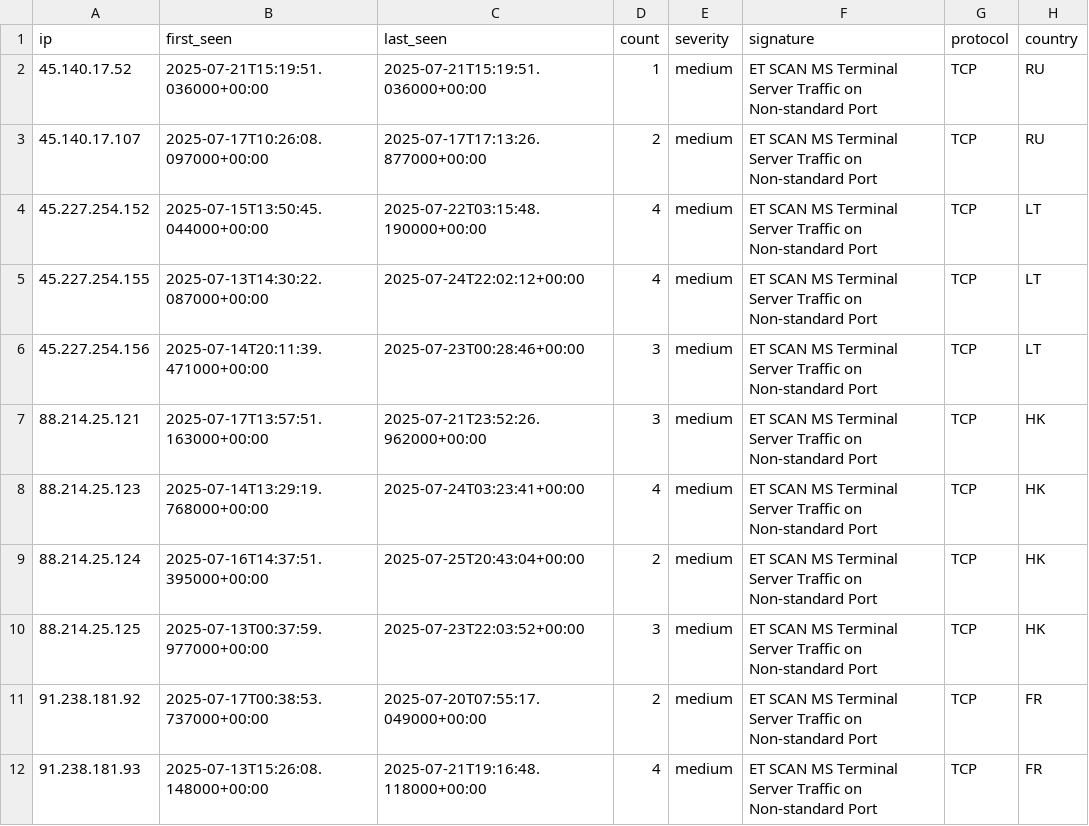
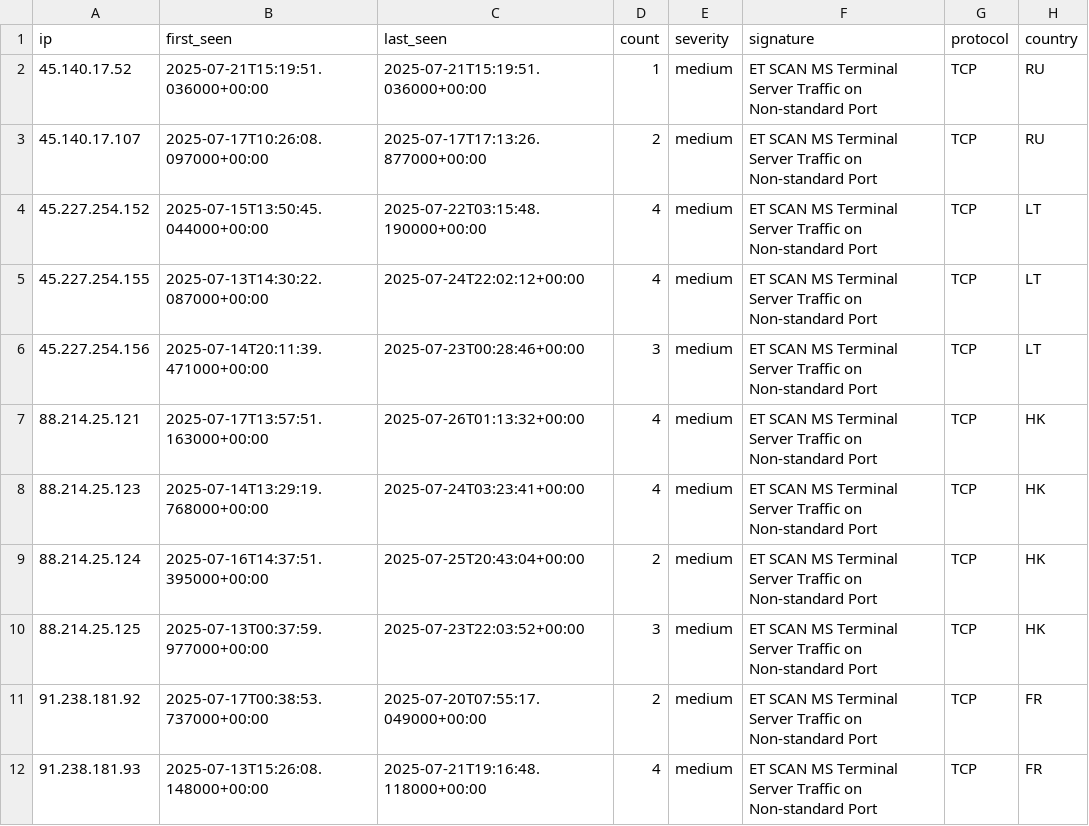
Before and after one commit to Tempest-Solutions-Company/threat-feeds, a CSV file: terminal_server_attack_threats.csv, drawn as a sheet; only a part is shown.

Commit message:
Update threat feeds - 2025-07-26 02:16:59 UTC

```diff
--- a/terminal_server_attack_threats.csv
+++ b/terminal_server_attack_threats.csv
@@ -6,3 +6,3 @@ ip,first_seen,last_seen,count,severity,signature,protocol,country
 45.227.254.156,2025-07-14T20:11:39.471000+00:00,2025-07-23T00:28:46+00:00,3,medium,"ET SCAN MS Terminal Server Traffic on Non-standard Port",TCP,LT
-88.214.25.121,2025-07-17T13:57:51.163000+00:00,2025-07-21T23:52:26.962000+00:00,3,medium,"ET SCAN MS Terminal Server Traffic on Non-standard Port",TCP,HK
+88.214.25.121,2025-07-17T13:57:51.163000+00:00,2025-07-26T01:13:32+00:00,4,medium,"ET SCAN MS Terminal Server Traffic on Non-standard Port",TCP,HK
 88.214.25.123,2025-07-14T13:29:19.768000+00:00,2025-07-24T03:23:41+00:00,4,medium,"ET SCAN MS Terminal Server Traffic on Non-standard Port",TCP,HK
```
